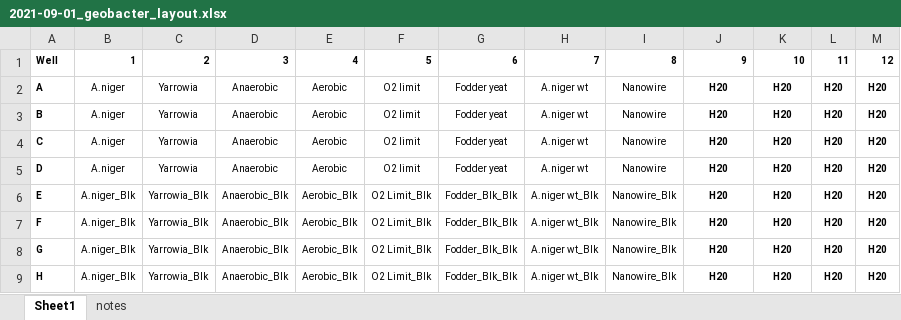
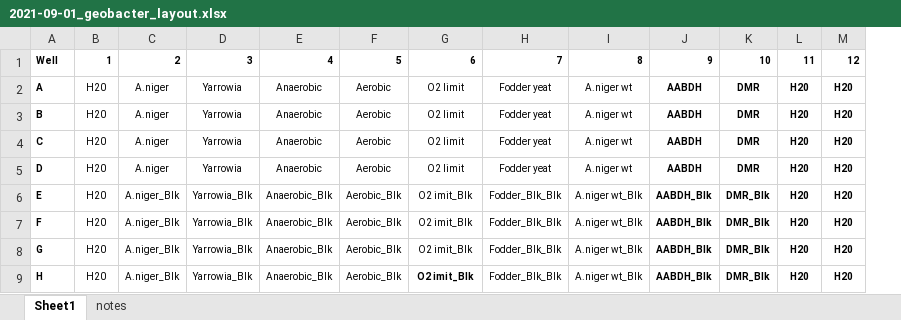
Before and after one commit to kaizadp/stillage_general_script, an Excel workbook: data/2021-09-01_geobacter_layout.xlsx, sheet Sheet1, drawn as a sheet; values as stored, in another font and other column widths than the file's, no borders; removed rows and columns are numbered as before the commit, all else as after; the diff names each change by its address in the sheet, - before the commit and + after, or states it on an @@ line.

```diff
--- a/data/2021-09-01_geobacter_layout.xlsx (sheet Sheet1)
+++ b/data/2021-09-01_geobacter_layout.xlsx (sheet Sheet1)
+column B, rows 1-9: 1 | H20 | H20 | H20 | H20 | H20 | H20 | H20 | H20
-column I, rows 1-9: 8 | Nanowire | Nanowire | Nanowire | Nanowire | Nanowire_Blk | Nanowire_Blk | Nanowire_Blk | Nanowire_Blk
-C1: 1
+C1: 2
-D1: 2
+D1: 3
-E1: 3
+E1: 4
-F1: 4
+F1: 5
-G1: 5
+G1: 6
-H1: 6
+H1: 7
-I1: 7
+I1: 8
-J2:J5: H20
+J2:J5: AABDH
-K2:K5: H20
+K2:K5: DMR
-G6:G9: O2 Limit_Blk
+G6:G9: O2 imit_Blk
-J6:J9: H20
+J6:J9: AABDH_Blk
-K6:K9: H20
+K6:K9: DMR_Blk
-G9 bold: off
+G9 bold: on
```
Also changed, not shown: sheet notes, 3 other files.
